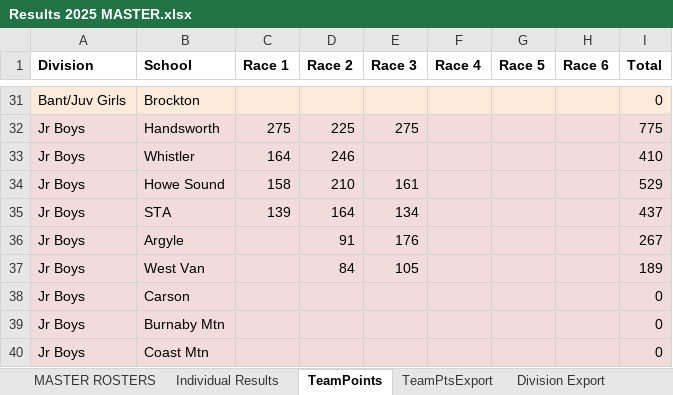
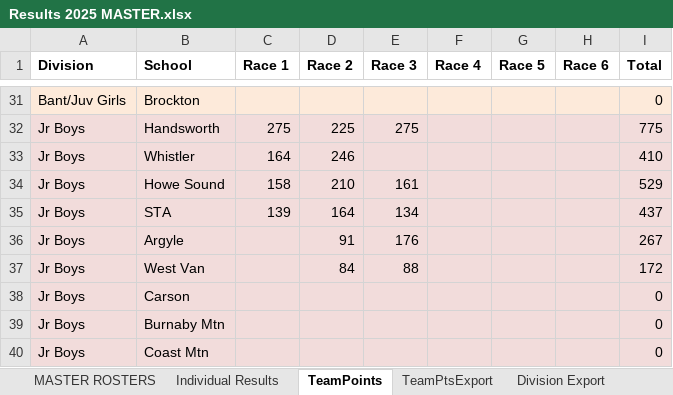
Before and after one commit to mskippy/nsssaa-mtb-league, an Excel workbook: Results 2025 MASTER.xlsx, sheet TeamPoints, drawn as a sheet; only a part is shown, gaps mark what is left out; values as stored, in another font and other column widths than the file's, no borders; the diff names each change by its address in the sheet, - before the commit and + after, or states it on an @@ line.

```diff
--- a/Results 2025 MASTER.xlsx (sheet TeamPoints)
+++ b/Results 2025 MASTER.xlsx (sheet TeamPoints)
-E37 (Race 3): 105
+E37 (Race 3): 88
-I37 (Total): 189
+I37 (Total): 172
```
Also changed, not shown: sheet Individual Results, 4 other files.
